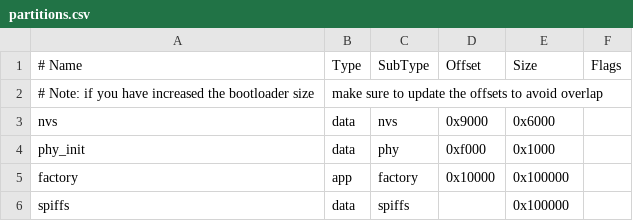
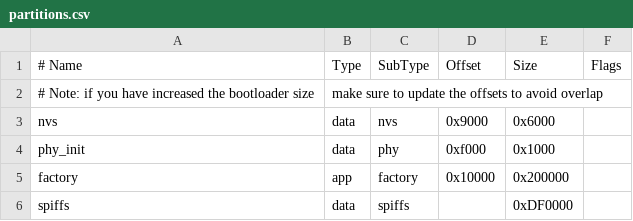
Before and after one commit to kagamirudo/Laser-Material-Lab, a CSV file: partitions.csv, drawn as a sheet.

```diff
--- a/partitions.csv
+++ b/partitions.csv
@@ -4,3 +4,3 @@ nvs,      data, nvs,     0x9000,  0x6000,
 phy_init, data, phy,     0xf000,  0x1000,
-factory,  app,  factory, 0x10000, 0x100000,
-spiffs,   data, spiffs,  ,        0x100000,
+factory,  app,  factory, 0x10000, 0x200000,
+spiffs,   data, spiffs,  ,        0xDF0000,
```
Also changed, not shown: 7 other files.
